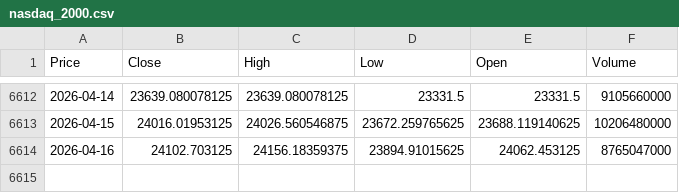
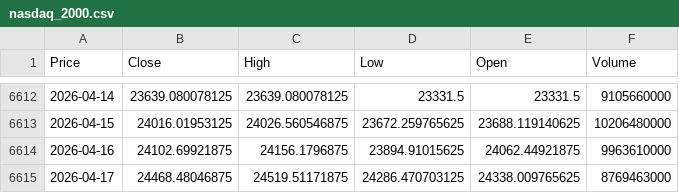
Before and after one commit to newyorkwoo/buyStock, a CSV file: public/data/raw/nasdaq_2000.csv, drawn as a sheet; only a part is shown, gaps mark what is left out; the diff names each change by its address in the sheet, - before the commit and + after, or states it on an @@ line.

```diff
--- a/public/data/raw/nasdaq_2000.csv
+++ b/public/data/raw/nasdaq_2000.csv
-B6614 (Close): 24102.703125
+B6614 (Close): 24102.69921875
-C6614 (High): 24156.18359375
+C6614 (High): 24156.1796875
-E6614 (Open): 24062.453125
+E6614 (Open): 24062.44921875
-F6614 (Volume): 8765047000
+F6614 (Volume): 9963610000
+row 6615: 2026-04-17 | 24468.48046875 | 24519.51171875 | 24286.470703125 | 24338.009765625 | 8769463000
```
Also changed, not shown: public/data/raw/vix_2000.csv.
